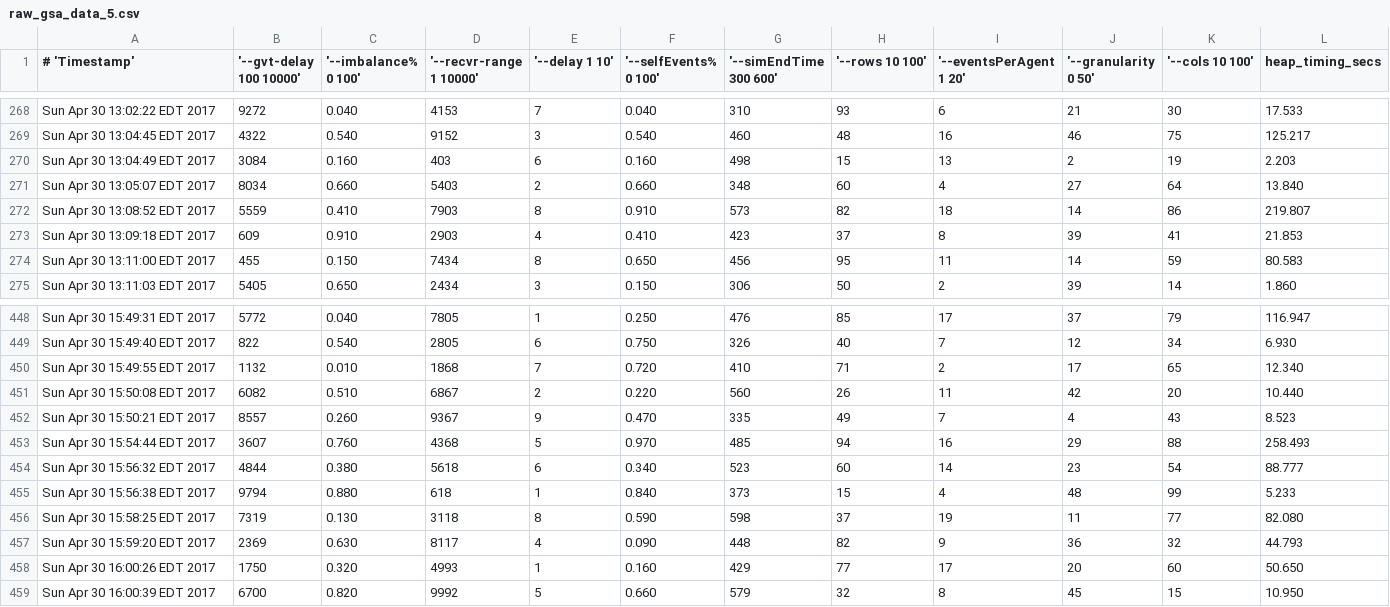
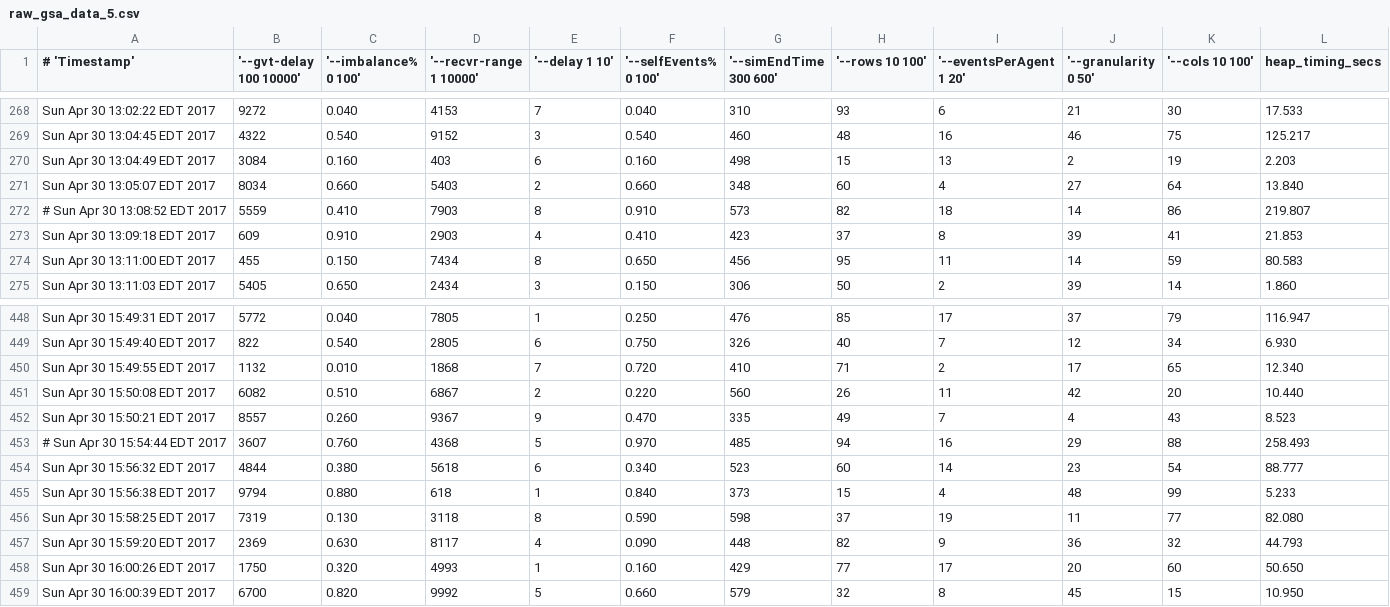
Before and after one commit to raodj/muse, a CSV file: Thesis/higirodj/parameter_analysis/heap_vs_binomHeap_expDelay_unifRecv/raw_gsa_data_5.csv, drawn as a sheet; only a part is shown, gaps mark what is left out; the diff names each change by its address in the sheet, - before the commit and + after, or states it on an @@ line.

```diff
--- a/Thesis/higirodj/parameter_analysis/heap_vs_binomHeap_expDelay_unifRecv/raw_gsa_data_5.csv
+++ b/Thesis/higirodj/parameter_analysis/heap_vs_binomHeap_expDelay_unifRecv/raw_gsa_data_5.csv
-A272 (# 'Timestamp'): Sun Apr 30 13:08:52 EDT 2017
+A272 (# 'Timestamp'): # Sun Apr 30 13:08:52 EDT 2017
-A453 (# 'Timestamp'): Sun Apr 30 15:54:44 EDT 2017
+A453 (# 'Timestamp'): # Sun Apr 30 15:54:44 EDT 2017
```
Also changed, not shown: Thesis/higirodj/parameter_analysis/heap_vs_binomHeap_expDelay_unifRecv/raw_gsa_data_1.csv, Thesis/higirodj/parameter_analysis/heap_vs_binomHeap_expDelay_unifRecv/raw_gsa_data_2.csv, 9 other files.
